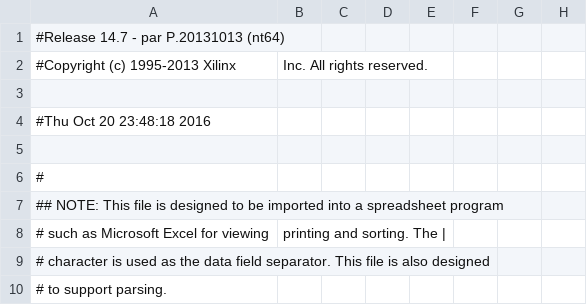
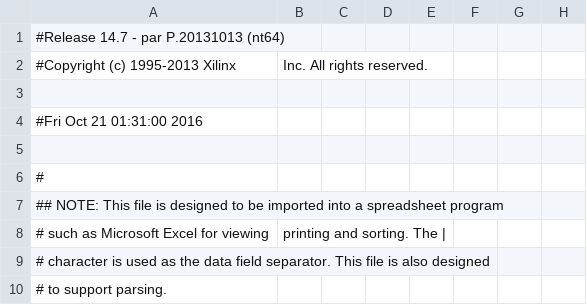
Before and after one commit to ruidechua/mojo, a CSV file: 8bitALU/work/planAhead/8bitALU/8bitALU.runs/impl_1/mojo_top_0_routed_pad.csv, drawn as a sheet; only a part is shown; the diff names each change by its address in the sheet, - before the commit and + after, or states it on an @@ line.

```diff
--- a/8bitALU/work/planAhead/8bitALU/8bitALU.runs/impl_1/mojo_top_0_routed_pad.csv
+++ b/8bitALU/work/planAhead/8bitALU/8bitALU.runs/impl_1/mojo_top_0_routed_pad.csv
-A4: #Thu Oct 20 23:48:18 2016
+A4: #Fri Oct 21 01:31:00 2016
```
Also changed, not shown: 51 other files.
